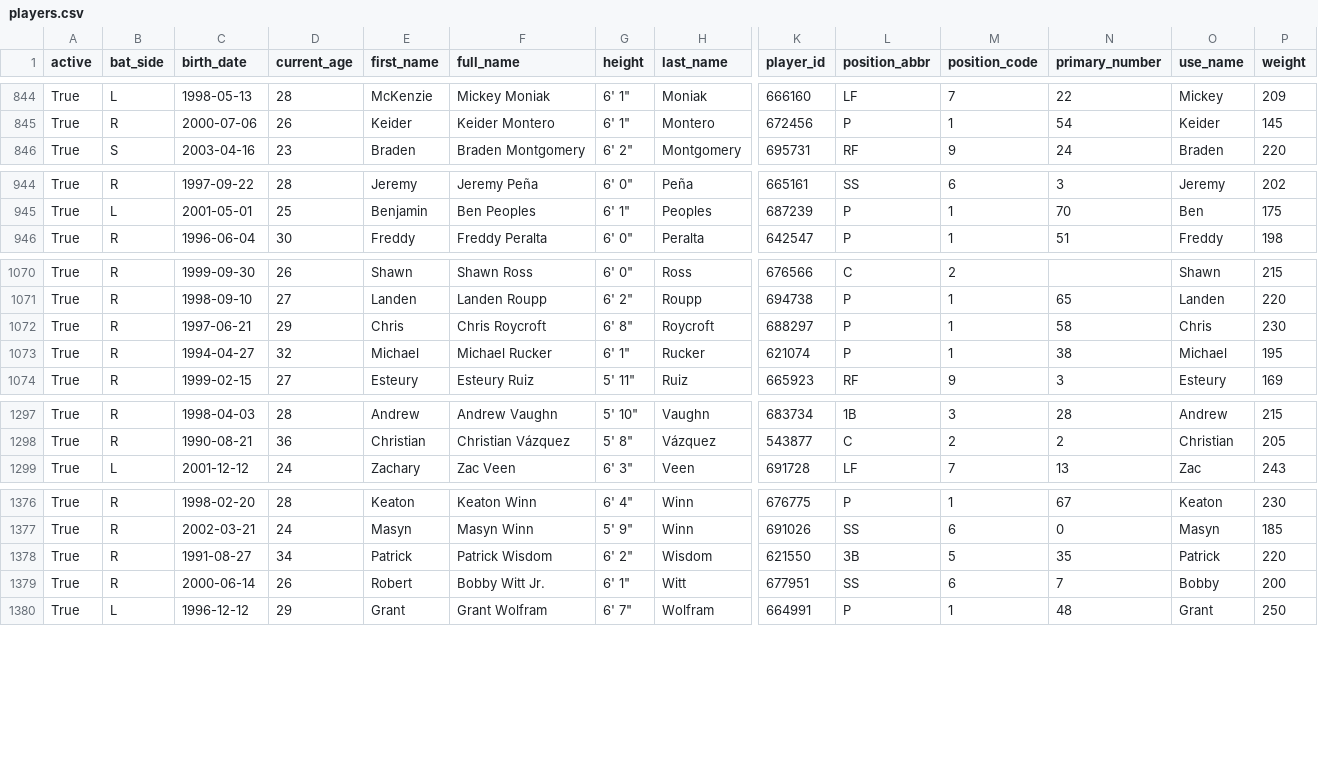
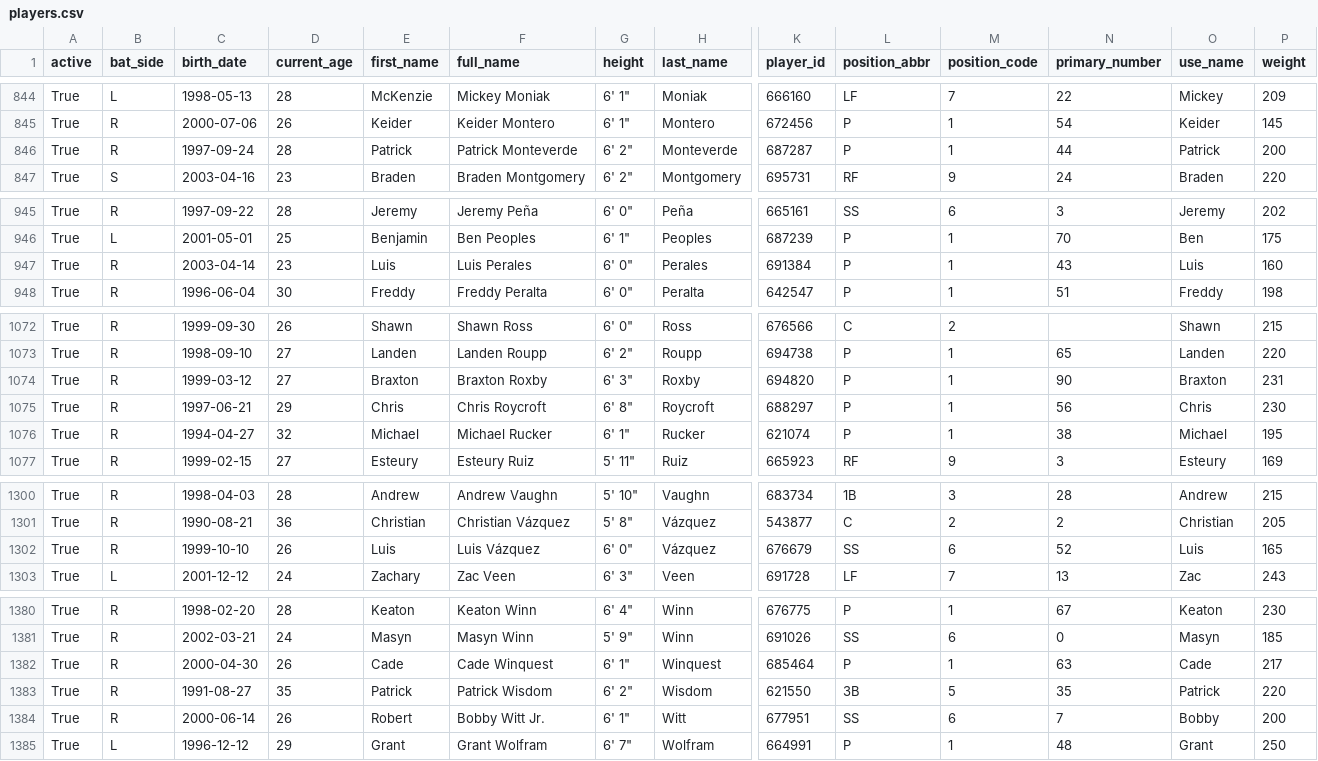
Before and after one commit to fuku8/mlb-data, a CSV file: data/players.csv, drawn as a sheet; only a part is shown, gaps mark what is left out; addresses are those after the commit; rows hold the shown columns only; the diff covers the shown part only; the diff names each change by its address in the sheet, - before the commit and + after, or states it on an @@ line.

```diff
--- a/data/players.csv
+++ b/data/players.csv
+row 846: True | R | 1997-09-24 | 28 | Patrick | Patrick Monteverde | 6' 2" | Monteverde | 687287 | P | 1 | 44 | Patrick | 200
+row 947: True | R | 2003-04-14 | 23 | Luis | Luis Perales | 6' 0" | Perales | 691384 | P | 1 | 43 | Luis | 160
+row 1074: True | R | 1999-03-12 | 27 | Braxton | Braxton Roxby | 6' 3" | Roxby | 694820 | P | 1 | 90 | Braxton | 231
-N1075 (primary_number): 58
+N1075 (primary_number): 56
+row 1302: True | R | 1999-10-10 | 26 | Luis | Luis Vázquez | 6' 0" | Vázquez | 676679 | SS | 6 | 52 | Luis | 165
+row 1382: True | R | 2000-04-30 | 26 | Cade | Cade Winquest | 6' 1" | Winquest | 685464 | P | 1 | 63 | Cade | 217
-D1383 (current_age): 34
+D1383 (current_age): 35
```
Also changed, not shown: 11 edited cells elsewhere in this file, data/player_fielding.csv, data/player_hitting.csv, 6 other files.
